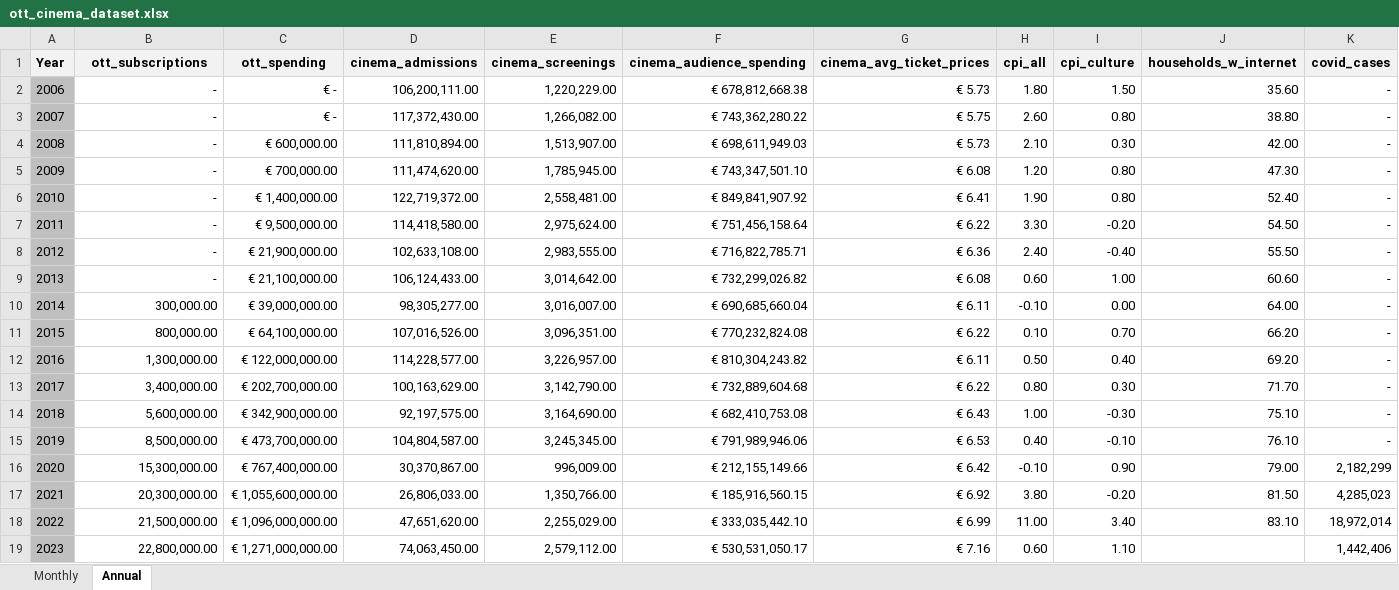
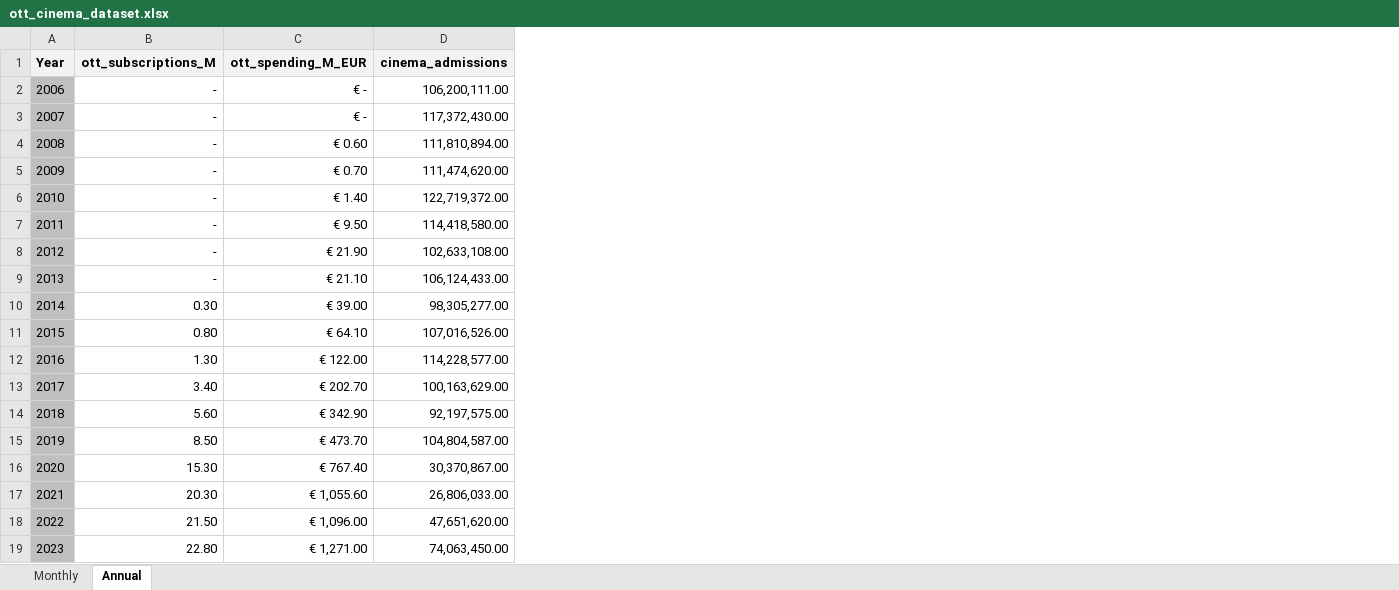
Before and after one commit to ztutar/BEFD_Final_Project, an Excel workbook: ott_cinema_dataset.xlsx, sheet Annual, drawn as a sheet; values as stored, in another font and other column widths than the file's, no borders; removed rows and columns are numbered as before the commit, all else as after; the diff names each change by its address in the sheet, - before the commit and + after, or states it on an @@ line.

```diff
--- a/ott_cinema_dataset.xlsx (sheet Annual)
+++ b/ott_cinema_dataset.xlsx (sheet Annual)
-column C (ott_spending), rows 2-19: € - | € - | € 600,000.00 | € 700,000.00 | € 1,400,000.00 | € 9,500,000.00 | € 21,900,000.00 | € 21,100,000.00 | € 39,000,000.00 | € 64,100,000.00 | € 122,000,000.00 | € 202,700,000.00 | € 342,900,000.00 | € 473,700,000.00 | € 767,400,000.00 | € 1,055,600,000.00 | € 1,096,000,000.00 | € 1,271,000,000.00
+column C (ott_spending_M_EUR), rows 2-19: € - | € - | € 0.60 | € 0.70 | € 1.40 | € 9.50 | € 21.90 | € 21.10 | € 39.00 | € 64.10 | € 122.00 | € 202.70 | € 342.90 | € 473.70 | € 767.40 | € 1,055.60 | € 1,096.00 | € 1,271.00
-column E (cinema_screenings), rows 2-19: 1,220,229.00 | 1,266,082.00 | 1,513,907.00 | 1,785,945.00 | 2,558,481.00 | 2,975,624.00 | 2,983,555.00 | 3,014,642.00 | 3,016,007.00 | 3,096,351.00 | 3,226,957.00 | 3,142,790.00 | 3,164,690.00 | 3,245,345.00 | 996,009.00 | 1,350,766.00 | 2,255,029.00 | 2,579,112.00
-column F (cinema_audience_spending), rows 2-19: € 678,812,668.38 | € 743,362,280.22 | € 698,611,949.03 | € 743,347,501.10 | € 849,841,907.92 | € 751,456,158.64 | € 716,822,785.71 | € 732,299,026.82 | € 690,685,660.04 | € 770,232,824.08 | € 810,304,243.82 | € 732,889,604.68 | € 682,410,753.08 | € 791,989,946.06 | € 212,155,149.66 | € 185,916,560.15 | € 333,035,442.10 | € 530,531,050.17
-column G (cinema_avg_ticket_prices), rows 2-19: € 5.73 | € 5.75 | € 5.73 | € 6.08 | € 6.41 | € 6.22 | € 6.36 | € 6.08 | € 6.11 | € 6.22 | € 6.11 | € 6.22 | € 6.43 | € 6.53 | € 6.42 | € 6.92 | € 6.99 | € 7.16
-column H (cpi_all), rows 2-19: 1.80 | 2.60 | 2.10 | 1.20 | 1.90 | 3.30 | 2.40 | 0.60 | -0.10 | 0.10 | 0.50 | 0.80 | 1.00 | 0.40 | -0.10 | 3.80 | 11.00 | 0.60
-column I (cpi_culture), rows 2-19: 1.50 | 0.80 | 0.30 | 0.80 | 0.80 | -0.20 | -0.40 | 1.00 | 0.00 | 0.70 | 0.40 | 0.30 | -0.30 | -0.10 | 0.90 | -0.20 | 3.40 | 1.10
-column J (households_w_internet), rows 2-18: 35.60 | 38.80 | 42.00 | 47.30 | 52.40 | 54.50 | 55.50 | 60.60 | 64.00 | 66.20 | 69.20 | 71.70 | 75.10 | 76.10 | 79.00 | 81.50 | 83.10
-column K (covid_cases), rows 2-19: - | - | - | - | - | - | - | - | - | - | - | - | - | - | 2,182,299 | 4,285,023 | 18,972,014 | 1,442,406
-B1: ott_subscriptions
+B1: ott_subscriptions_M
-B10 (ott_subscriptions_M): 300,000.00
+B10 (ott_subscriptions_M): 0.30
-B11 (ott_subscriptions_M): 800,000.00
+B11 (ott_subscriptions_M): 0.80
-B12 (ott_subscriptions_M): 1,300,000.00
+B12 (ott_subscriptions_M): 1.30
-B13 (ott_subscriptions_M): 3,400,000.00
+B13 (ott_subscriptions_M): 3.40
-B14 (ott_subscriptions_M): 5,600,000.00
+B14 (ott_subscriptions_M): 5.60
-B15 (ott_subscriptions_M): 8,500,000.00
+B15 (ott_subscriptions_M): 8.50
-B16 (ott_subscriptions_M): 15,300,000.00
+B16 (ott_subscriptions_M): 15.30
-B17 (ott_subscriptions_M): 20,300,000.00
+B17 (ott_subscriptions_M): 20.30
-B18 (ott_subscriptions_M): 21,500,000.00
+B18 (ott_subscriptions_M): 21.50
-B19 (ott_subscriptions_M): 22,800,000.00
+B19 (ott_subscriptions_M): 22.80
```
Also changed, not shown: 24 other files.
